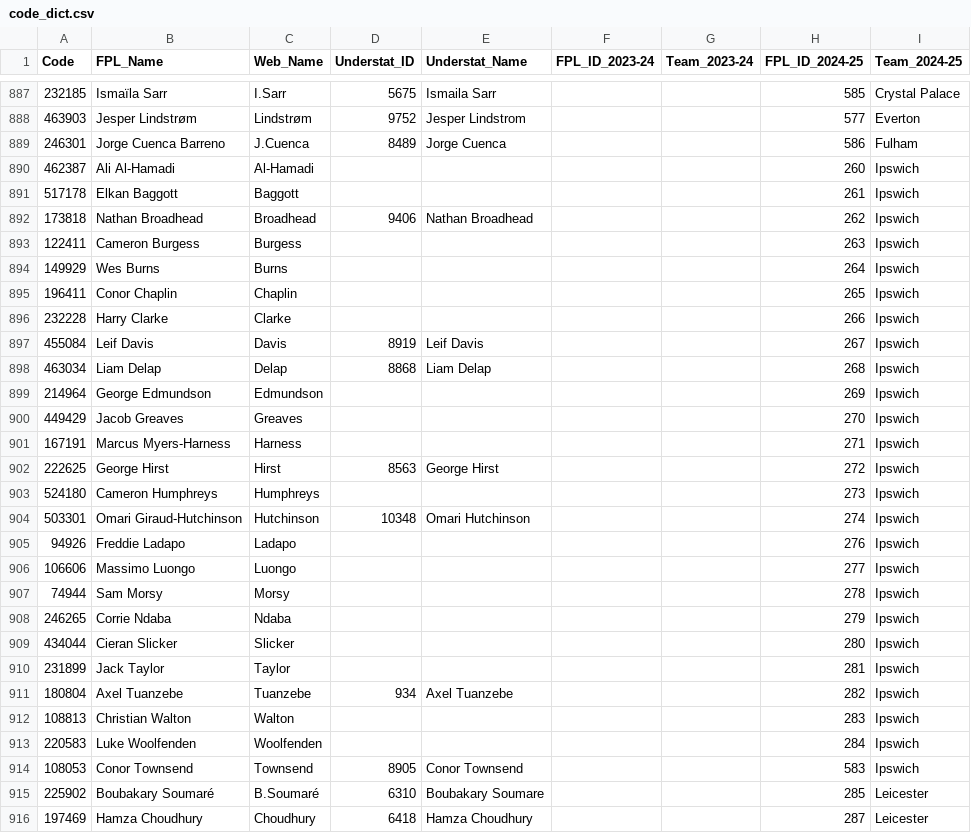
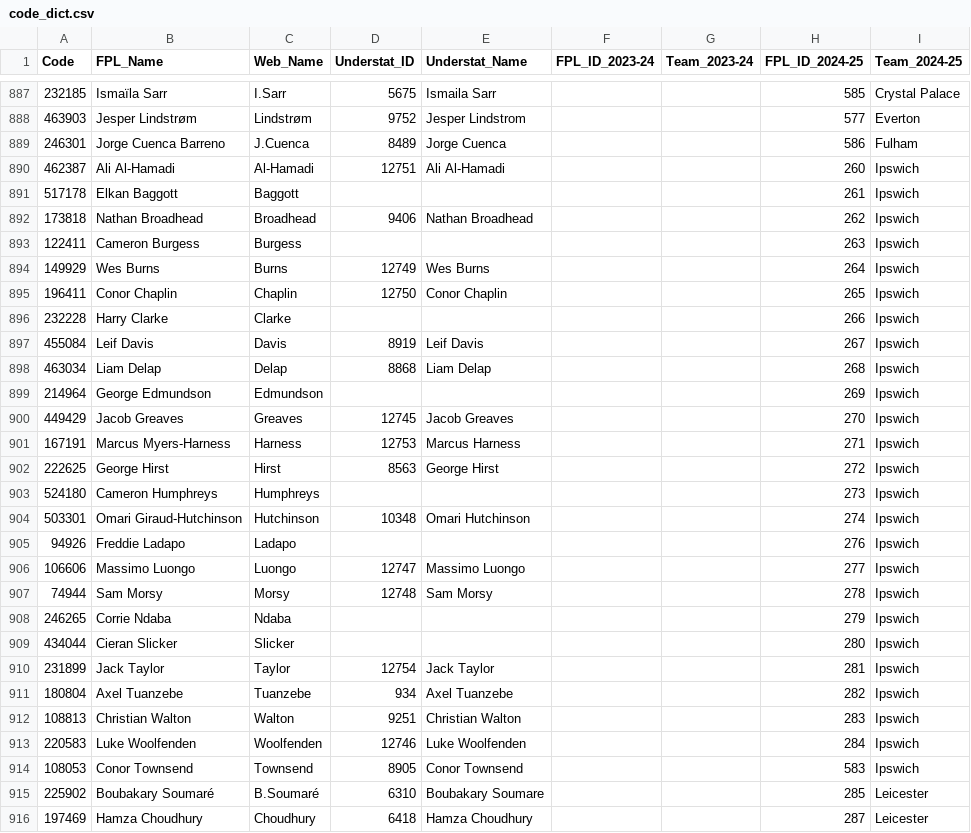
Before and after one commit to Jashior/fpl_code_understat_dict, a CSV file: code_dict.csv, drawn as a sheet; only a part is shown, gaps mark what is left out; the diff covers the shown part only.

Commit message:
update csv

```diff
--- a/code_dict.csv
+++ b/code_dict.csv
@@ -889,3 +889,3 @@ Code,FPL_Name,Web_Name,Understat_ID,Understat_Name,FPL_ID_2023-24,Team_2023-24,F
 246301,Jorge Cuenca Barreno,J.Cuenca,8489,Jorge Cuenca,,,586,Fulham
-462387,Ali Al-Hamadi,Al-Hamadi,,,,,260,Ipswich
+462387,Ali Al-Hamadi,Al-Hamadi,12751,Ali Al-Hamadi,,,260,Ipswich
 517178,Elkan Baggott,Baggott,,,,,261,Ipswich
@@ -893,4 +893,4 @@ Code,FPL_Name,Web_Name,Understat_ID,Understat_Name,FPL_ID_2023-24,Team_2023-24,F
 122411,Cameron Burgess,Burgess,,,,,263,Ipswich
-149929,Wes Burns,Burns,,,,,264,Ipswich
-196411,Conor Chaplin,Chaplin,,,,,265,Ipswich
+149929,Wes Burns,Burns,12749,Wes Burns,,,264,Ipswich
+196411,Conor Chaplin,Chaplin,12750,Conor Chaplin,,,265,Ipswich
 232228,Harry Clarke,Clarke,,,,,266,Ipswich
@@ -899,4 +899,4 @@ Code,FPL_Name,Web_Name,Understat_ID,Understat_Name,FPL_ID_2023-24,Team_2023-24,F
 214964,George Edmundson,Edmundson,,,,,269,Ipswich
-449429,Jacob Greaves,Greaves,,,,,270,Ipswich
-167191,Marcus Myers-Harness,Harness,,,,,271,Ipswich
+449429,Jacob Greaves,Greaves,12745,Jacob Greaves,,,270,Ipswich
+167191,Marcus Myers-Harness,Harness,12753,Marcus Harness,,,271,Ipswich
 222625,George Hirst,Hirst,8563,George Hirst,,,272,Ipswich
@@ -905,10 +905,10 @@ Code,FPL_Name,Web_Name,Understat_ID,Understat_Name,FPL_ID_2023-24,Team_2023-24,F
 94926,Freddie Ladapo,Ladapo,,,,,276,Ipswich
-106606,Massimo Luongo,Luongo,,,,,277,Ipswich
-74944,Sam Morsy,Morsy,,,,,278,Ipswich
+106606,Massimo Luongo,Luongo,12747,Massimo Luongo,,,277,Ipswich
+74944,Sam Morsy,Morsy,12748,Sam Morsy,,,278,Ipswich
 246265,Corrie Ndaba,Ndaba,,,,,279,Ipswich
 434044,Cieran Slicker,Slicker,,,,,280,Ipswich
-231899,Jack Taylor,Taylor,,,,,281,Ipswich
+231899,Jack Taylor,Taylor,12754,Jack Taylor,,,281,Ipswich
 180804,Axel Tuanzebe,Tuanzebe,934,Axel Tuanzebe,,,282,Ipswich
-108813,Christian Walton,Walton,,,,,283,Ipswich
-220583,Luke Woolfenden,Woolfenden,,,,,284,Ipswich
+108813,Christian Walton,Walton,9251,Christian Walton,,,283,Ipswich
+220583,Luke Woolfenden,Woolfenden,12746,Luke Woolfenden,,,284,Ipswich
 108053,Conor Townsend,Townsend,8905,Conor Townsend,,,583,Ipswich
```
Also changed, not shown: 1 added row and 22 edited cells elsewhere in this file.
